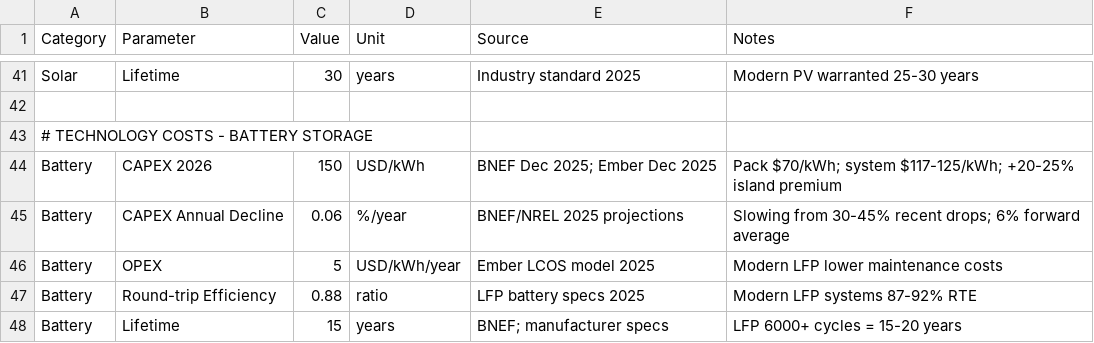
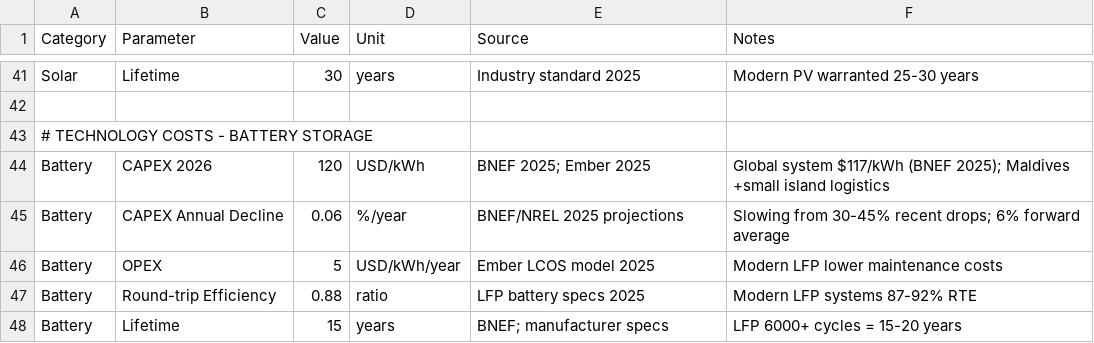
Before and after one commit to lsempe77/CBA_Maldives, a CSV file: Maldives/model/parameters.csv, drawn as a sheet; only a part is shown, gaps mark what is left out.

Commit message:
Address peer review: update battery cost to 2025, flag solar SIDS premium, separate financial/economic BCR, qualify BAU claim, add HVDC engineering risk, fix emissions figures, add SCC sensitivity transparency

```diff
--- a/Maldives/model/parameters.csv
+++ b/Maldives/model/parameters.csv
@@ -43,3 +43,3 @@ Solar,Lifetime,30,years,Industry standard 2025,Modern PV warranted 25-30 years
 # TECHNOLOGY COSTS - BATTERY STORAGE,,,,,
-Battery,CAPEX 2026,150,USD/kWh,BNEF Dec 2025; Ember Dec 2025,Pack $70/kWh; system $117-125/kWh; +20-25% island premium
+Battery,CAPEX 2026,120,USD/kWh,BNEF 2025; Ember 2025,Global system $117/kWh (BNEF 2025); Maldives +small island logistics
 Battery,CAPEX Annual Decline,0.06,%/year,BNEF/NREL 2025 projections,Slowing from 30-45% recent drops; 6% forward average
```
Also changed, not shown: 2 other files.
